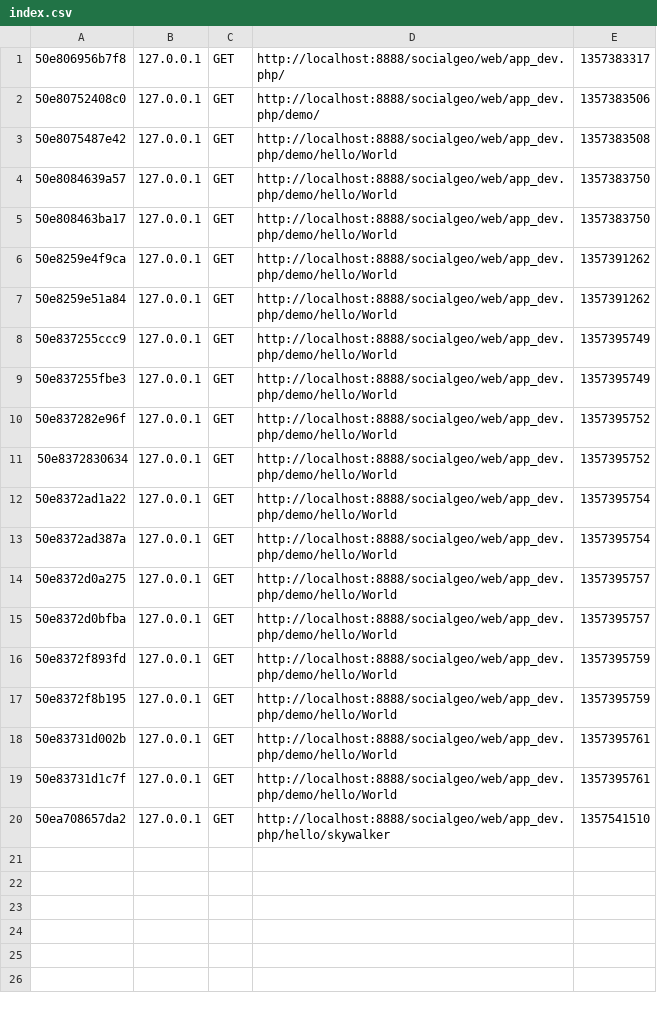
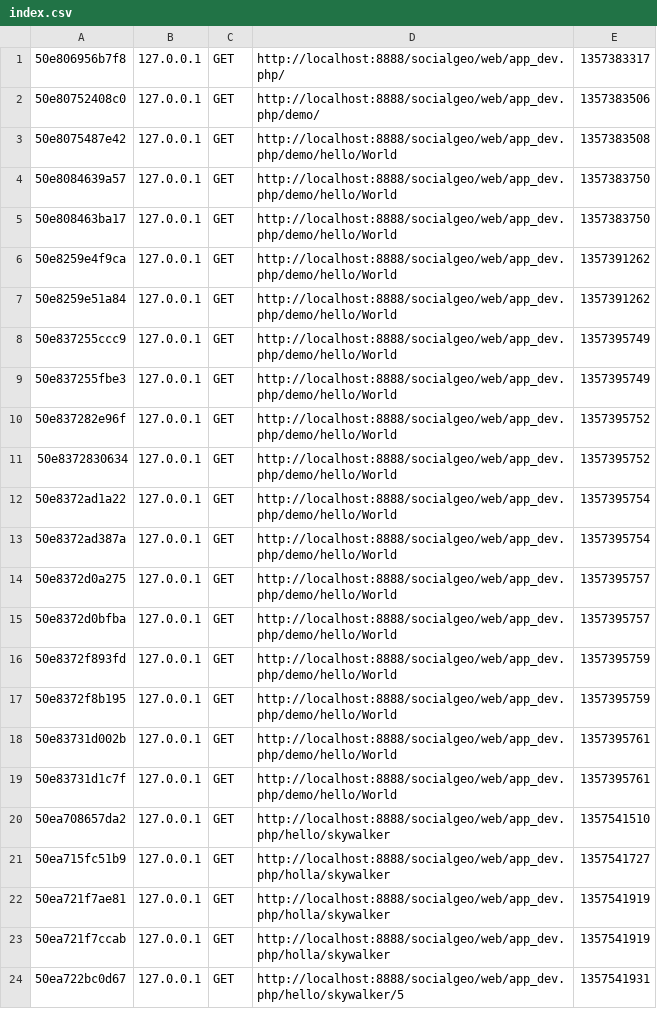
Before and after one commit to stijnhens/symfonytut, a CSV file: app/cache/dev/profiler/index.csv, drawn as a sheet.

```diff
--- a/app/cache/dev/profiler/index.csv
+++ b/app/cache/dev/profiler/index.csv
@@ -20 +20,5 @@
 50ea708657da2,127.0.0.1,GET,http://localhost:8888/socialgeo/web/app_dev.php/hello/skywalker,1357541510,
+50ea715fc51b9,127.0.0.1,GET,http://localhost:8888/socialgeo/web/app_dev.php/holla/skywalker,1357541727,
+50ea721f7ae81,127.0.0.1,GET,http://localhost:8888/socialgeo/web/app_dev.php/holla/skywalker,1357541919,
+50ea721f7ccab,127.0.0.1,GET,http://localhost:8888/socialgeo/web/app_dev.php/holla/skywalker,1357541919,
+50ea722bc0d67,127.0.0.1,GET,http://localhost:8888/socialgeo/web/app_dev.php/hello/skywalker/5,1357541931,
```
Also changed, not shown: 15 other files.
